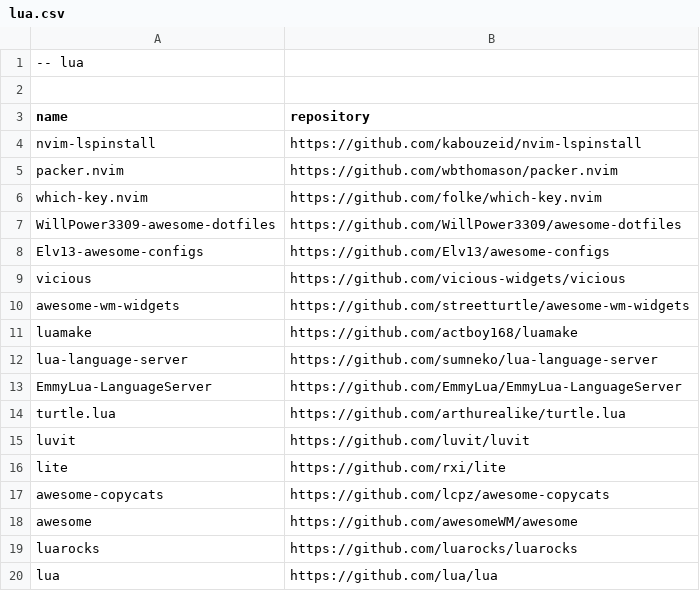
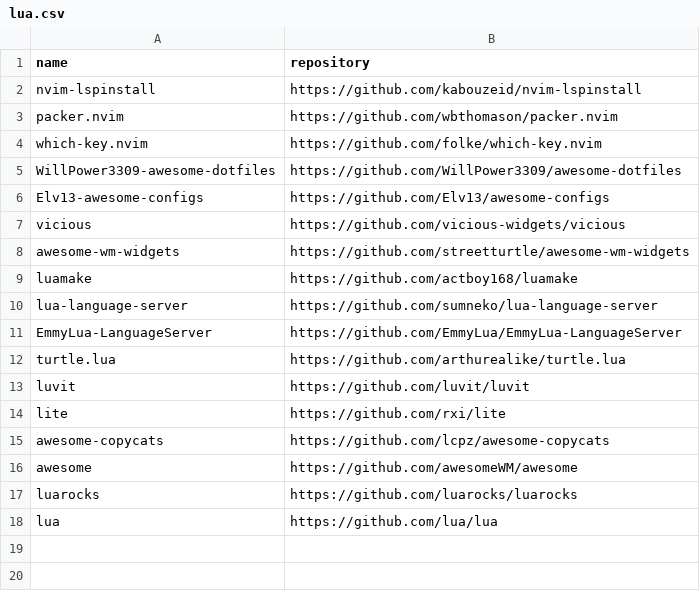
Before and after one commit to easbarba/lar, a CSV file: .config/floss/lua.csv, drawn as a sheet; the diff names each change by its address in the sheet, - before the commit and + after, or states it on an @@ line.

Commit message:
floss/lua: fix typo

```diff
--- a/.config/floss/lua.csv
+++ b/.config/floss/lua.csv
-row 1: -- lua
-row 2: (empty)
```
